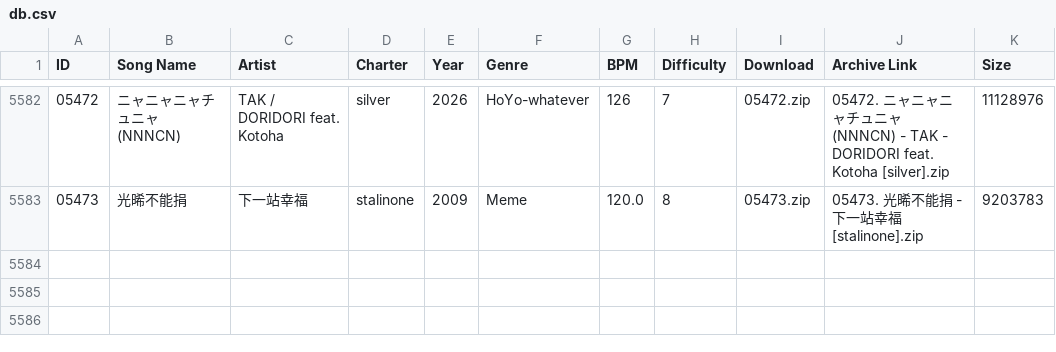
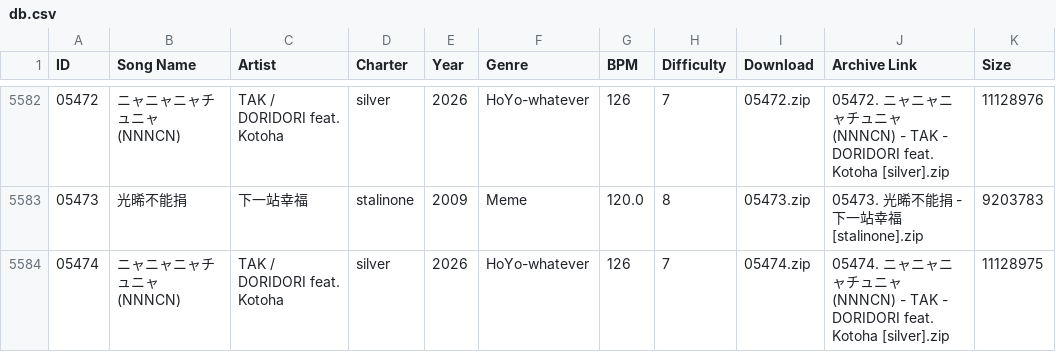
Before and after one commit to tc-mods/TromboneDB, a CSV file: docs/data/db.csv, drawn as a sheet; only a part is shown, gaps mark what is left out; the diff names each change by its address in the sheet, - before the commit and + after, or states it on an @@ line.

```diff
--- a/docs/data/db.csv
+++ b/docs/data/db.csv
+row 5584: 05474 | ニャニャニャチュニャ (NNNCN) | TAK / DORIDORI feat. Kotoha | silver | 2026 | HoYo-whatever | 126 | 7 | 05474.zip | 05474. ニャニャニャチュニャ (NNNCN) - TAK - DORIDORI feat. Kotoha [silver].zip | 11128975
```
Also changed, not shown: 2 other files.
